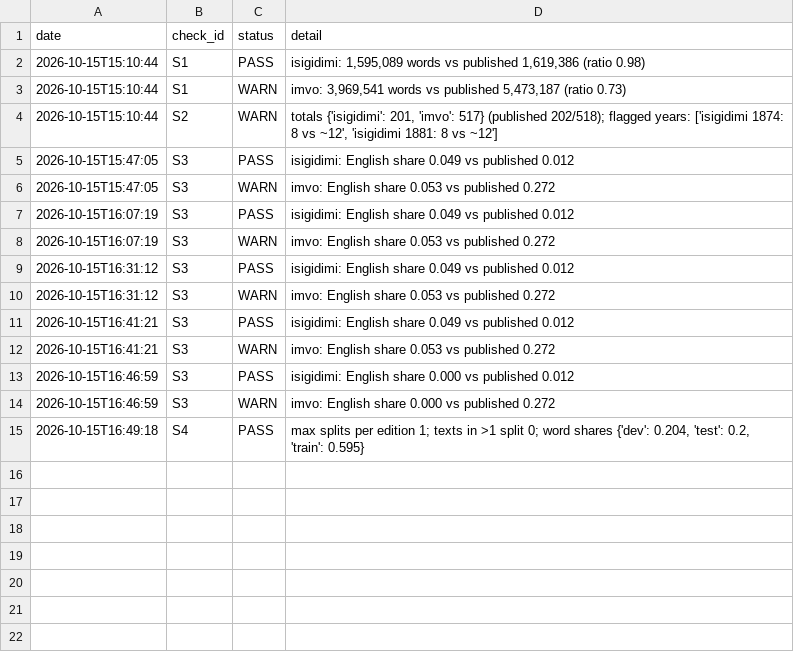
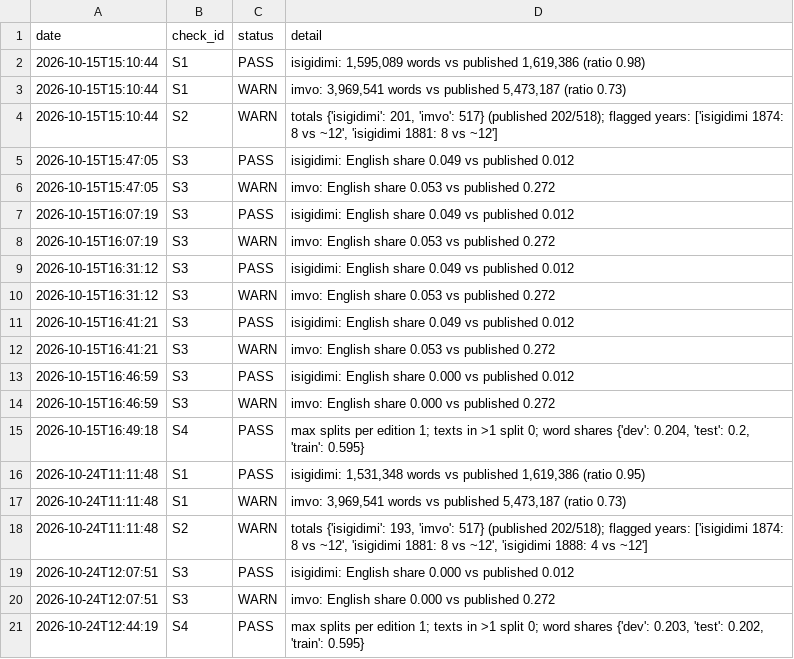
Before and after one commit to Bigjay101/xhosa-dll, a CSV file: results/sanity_log.csv, drawn as a sheet.

```diff
--- a/results/sanity_log.csv
+++ b/results/sanity_log.csv
@@ -15 +15,7 @@ date,check_id,status,detail
 2026-10-15T16:49:18,S4,PASS,"max splits per edition 1; texts in >1 split 0; word shares {'dev': 0.204, 'test': 0.2, 'train': 0.595}"
+2026-10-24T11:11:48,S1,PASS,"isigidimi: 1,531,348 words vs published 1,619,386 (ratio 0.95)"
+2026-10-24T11:11:48,S1,WARN,"imvo: 3,969,541 words vs published 5,473,187 (ratio 0.73)"
+2026-10-24T11:11:48,S2,WARN,"totals {'isigidimi': 193, 'imvo': 517} (published 202/518); flagged years: ['isigidimi 1874: 8 vs ~12', 'isigidimi 1881: 8 vs ~12', 'isigidimi 1888: 4 vs ~12']"
+2026-10-24T12:07:51,S3,PASS,isigidimi: English share 0.000 vs published 0.012
+2026-10-24T12:07:51,S3,WARN,imvo: English share 0.000 vs published 0.272
+2026-10-24T12:44:19,S4,PASS,"max splits per edition 1; texts in >1 split 0; word shares {'dev': 0.203, 'test': 0.202, 'train': 0.595}"
```
Also changed, not shown: results/X0_data_stats.csv, results/data_inventory.csv, 15 other files.
